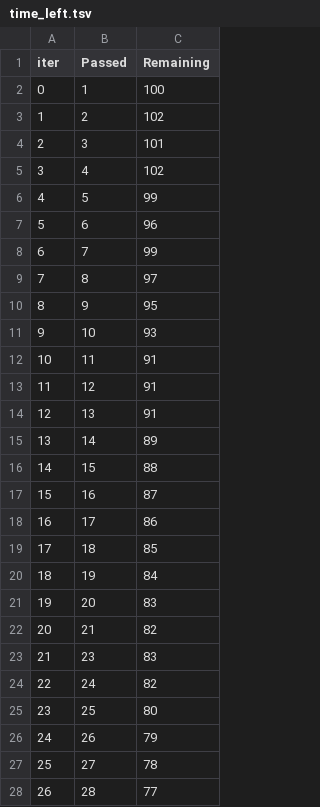
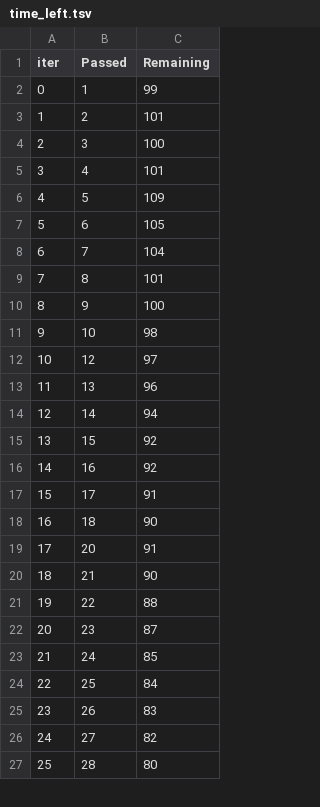
Before and after one commit to RapunzelDeanna/FYPtesterProposal, a TSV file: catboost_info/time_left.tsv, drawn as a sheet; only a part is shown; removed rows and columns are numbered as before the commit, all else as after; the diff covers the shown part only; the diff names each change by its address in the sheet, - before the commit and + after, or states it on an @@ line.

Commit message:
3rd Dataset and partly preprocessed

```diff
--- a/catboost_info/time_left.tsv
+++ b/catboost_info/time_left.tsv
-C2 (Remaining): 100
+C2 (Remaining): 99
-C3 (Remaining): 102
+C3 (Remaining): 101
-C4 (Remaining): 101
+C4 (Remaining): 100
-C5 (Remaining): 102
+C5 (Remaining): 101
-C6 (Remaining): 99
+C6 (Remaining): 109
-C7 (Remaining): 96
+C7 (Remaining): 105
-C8 (Remaining): 99
+C8 (Remaining): 104
-C9 (Remaining): 97
+C9 (Remaining): 101
-C10 (Remaining): 95
+C10 (Remaining): 100
-C11 (Remaining): 93
+C11 (Remaining): 98
-row 12: 10 | 11 | 91
@@ column A (iter) renumbered between rows 12 and 83 @@
-C12 (Remaining): 91
+C12 (Remaining): 97
-C13 (Remaining): 91
+C13 (Remaining): 96
-C14 (Remaining): 89
+C14 (Remaining): 94
-C15 (Remaining): 88
+C15 (Remaining): 92
-C16 (Remaining): 87
+C16 (Remaining): 92
-C17 (Remaining): 86
+C17 (Remaining): 91
-C18 (Remaining): 85
+C18 (Remaining): 90
-row 20: 18 | 19 | 84
-C19 (Remaining): 83
+C19 (Remaining): 91
-C20 (Remaining): 82
+C20 (Remaining): 90
+row 21: 19 | 22 | 88
-C22 (Remaining): 83
+C22 (Remaining): 87
-C23 (Remaining): 82
+C23 (Remaining): 85
-C24 (Remaining): 80
+C24 (Remaining): 84
-C25 (Remaining): 79
+C25 (Remaining): 83
-C26 (Remaining): 78
+C26 (Remaining): 82
-C27 (Remaining): 77
+C27 (Remaining): 80
```
Also changed, not shown: 4 added rows, 3 removed rows and 18 edited cells elsewhere in this file, catboost_info/learn_error.tsv, 12 other files.
